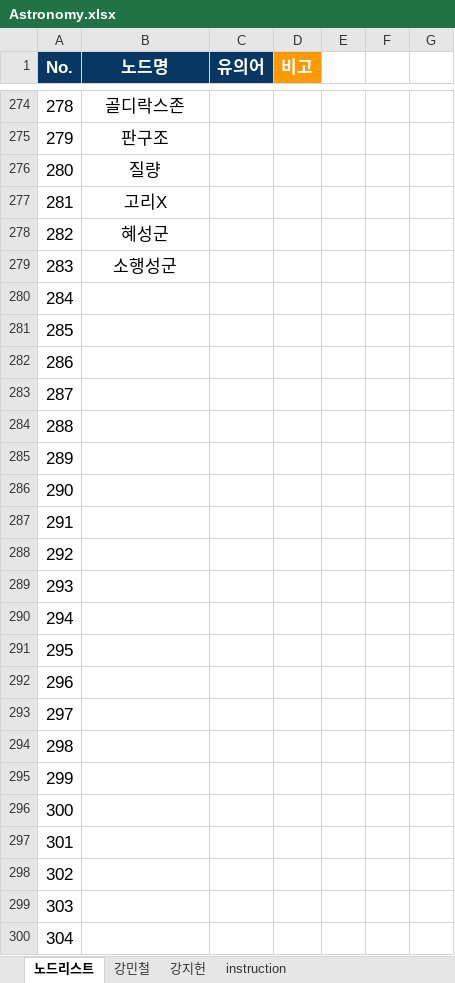
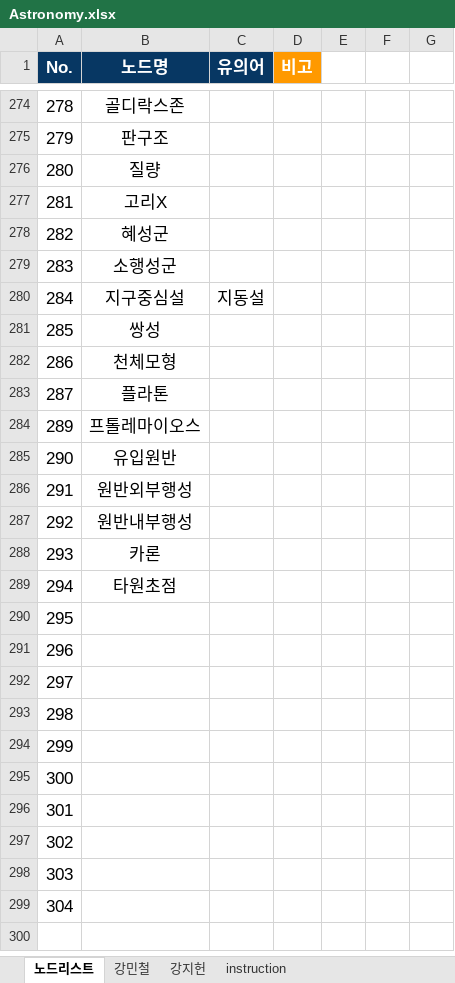
Before and after one commit to MintCat98/GPT-ConceptMapAnalysis, an Excel workbook: data/Astronomy.xlsx, sheet 노드리스트, drawn as a sheet; only a part is shown, gaps mark what is left out; values as stored, in another font and other column widths than the file's, no borders; charts and pictures not drawn; removed rows and columns are numbered as before the commit, all else as after; the diff names each change by its address in the sheet, - before the commit and + after, or states it on an @@ line.

```diff
--- a/data/Astronomy.xlsx (sheet 노드리스트)
+++ b/data/Astronomy.xlsx (sheet 노드리스트)
+row 280: 284 | 지구중심설 | 지동설
+row 281: 285 | 쌍성
+row 282: 286 | 천체모형
+row 283: 287 | 플라톤
+row 284: 289 | 프톨레마이오스
+row 285: 290 | 유입원반
+row 286: 291 | 원반외부행성
+row 287: 292 | 원반내부행성
+row 288: 293 | 카론
+row 289: 294 | 타원초점
@@ column A (No.) renumbered between rows 290 and 299 @@
-row 290: 294
-row 291: 295
-row 292: 296
-row 293: 297
-row 294: 298
-row 295: 299
-row 296: 300
-row 297: 301
-row 298: 302
-row 299: 303
-row 300: 304
```
Also changed, not shown: sheet 강지헌, charts or pictures, 5 other files.
